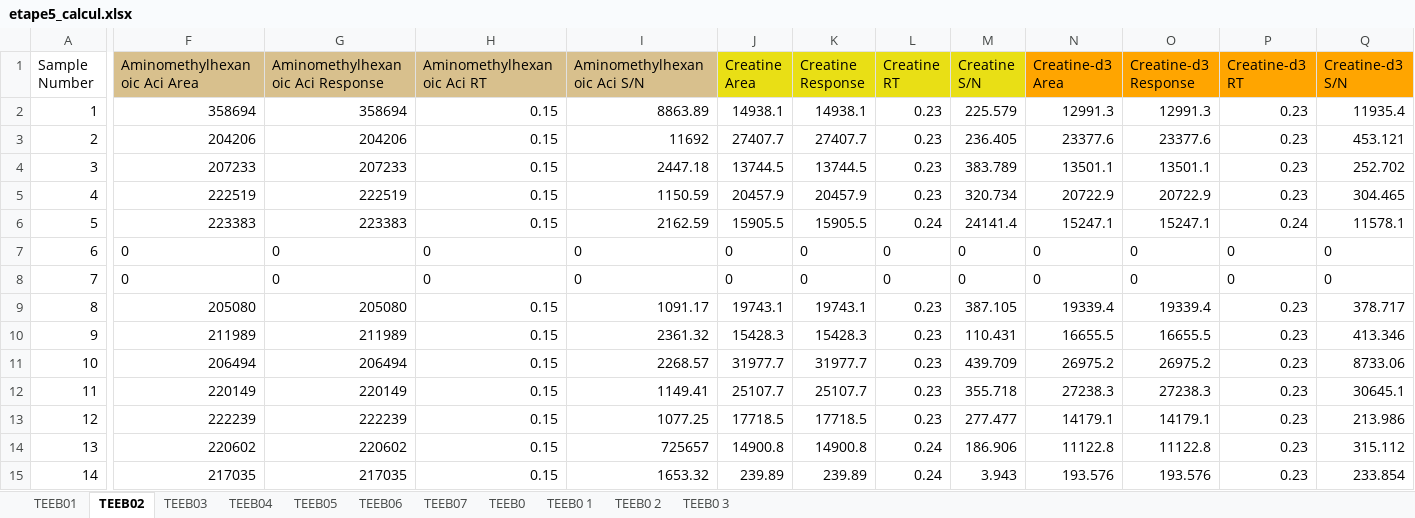
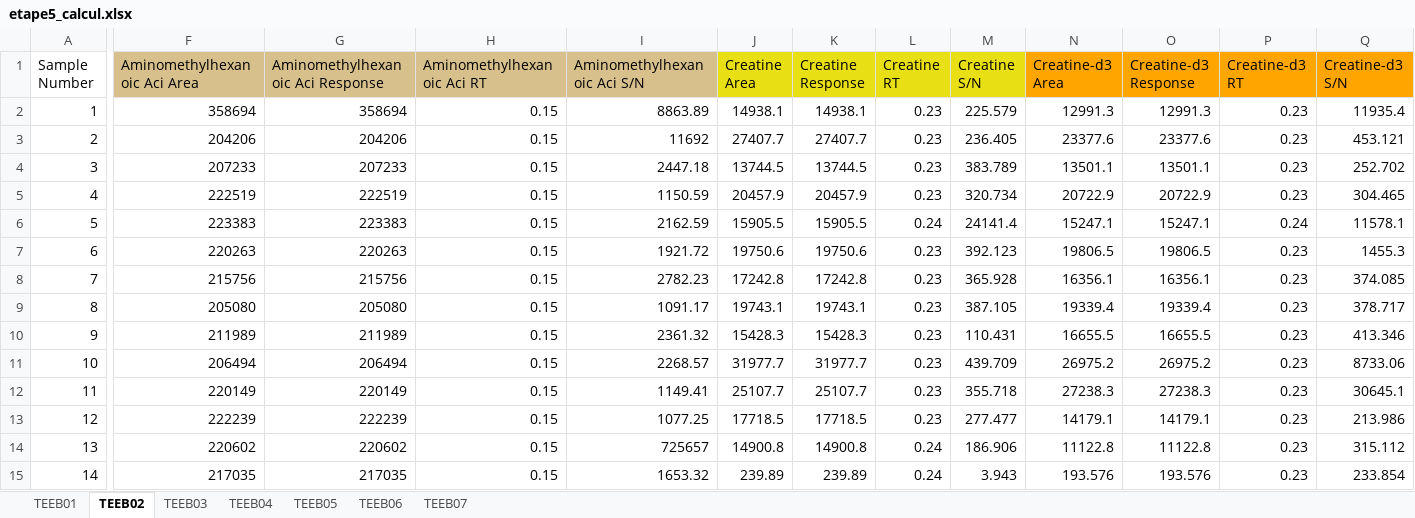
Before and after one commit to jiheneoueslati/Stage_Apteeus, an Excel workbook: Extraction/etape5_calcul.xlsx, sheet TEEB02, drawn as a sheet; only a part is shown, gaps mark what is left out; values as stored, in another font and other column widths than the file's, no borders; the diff covers the shown part only; the diff names each change by its address in the sheet, - before the commit and + after, or states it on an @@ line.

```diff
--- a/Extraction/etape5_calcul.xlsx (sheet TEEB02)
+++ b/Extraction/etape5_calcul.xlsx (sheet TEEB02)
-sheet tab: TEEB0
-sheet tab: TEEB0 1
-sheet tab: TEEB0 2
-sheet tab: TEEB0 3
-F7 (Aminomethylhexanoic Aci Area): 0
+F7 (Aminomethylhexanoic Aci Area): 220263
-G7 (Aminomethylhexanoic Aci Response): 0
+G7 (Aminomethylhexanoic Aci Response): 220263
-H7:H8 (Aminomethylhexanoic Aci RT): 0
+H7:H8 (Aminomethylhexanoic Aci RT): 0.15
-I7 (Aminomethylhexanoic Aci S/N): 0
+I7 (Aminomethylhexanoic Aci S/N): 1921.72
-J7 (Creatine Area): 0
+J7 (Creatine Area): 19750.6
-K7 (Creatine Response): 0
+K7 (Creatine Response): 19750.6
-L7:L8 (Creatine RT): 0
+L7:L8 (Creatine RT): 0.23
-M7 (Creatine S/N): 0
+M7 (Creatine S/N): 392.123
-N7 (Creatine-d3 Area): 0
+N7 (Creatine-d3 Area): 19806.5
-O7 (Creatine-d3 Response): 0
+O7 (Creatine-d3 Response): 19806.5
-P7:P8 (Creatine-d3 RT): 0
+P7:P8 (Creatine-d3 RT): 0.23
-Q7 (Creatine-d3 S/N): 0
+Q7 (Creatine-d3 S/N): 1455.3
-F8 (Aminomethylhexanoic Aci Area): 0
+F8 (Aminomethylhexanoic Aci Area): 215756
-G8 (Aminomethylhexanoic Aci Response): 0
+G8 (Aminomethylhexanoic Aci Response): 215756
-I8 (Aminomethylhexanoic Aci S/N): 0
+I8 (Aminomethylhexanoic Aci S/N): 2782.23
-J8 (Creatine Area): 0
+J8 (Creatine Area): 17242.8
-K8 (Creatine Response): 0
+K8 (Creatine Response): 17242.8
-M8 (Creatine S/N): 0
+M8 (Creatine S/N): 365.928
-N8 (Creatine-d3 Area): 0
+N8 (Creatine-d3 Area): 16356.1
-O8 (Creatine-d3 Response): 0
+O8 (Creatine-d3 Response): 16356.1
-Q8 (Creatine-d3 S/N): 0
+Q8 (Creatine-d3 S/N): 374.085
```
Also changed, not shown: 40 edited cells elsewhere in this sheet, sheet TEEB07, sheet TEEB01, sheet TEEB03, sheet TEEB05, sheet TEEB04, sheet TEEB06, Extraction/Results 6-52.xlsx, Extraction/etape1_pageform.xlsx, 11 other files.
